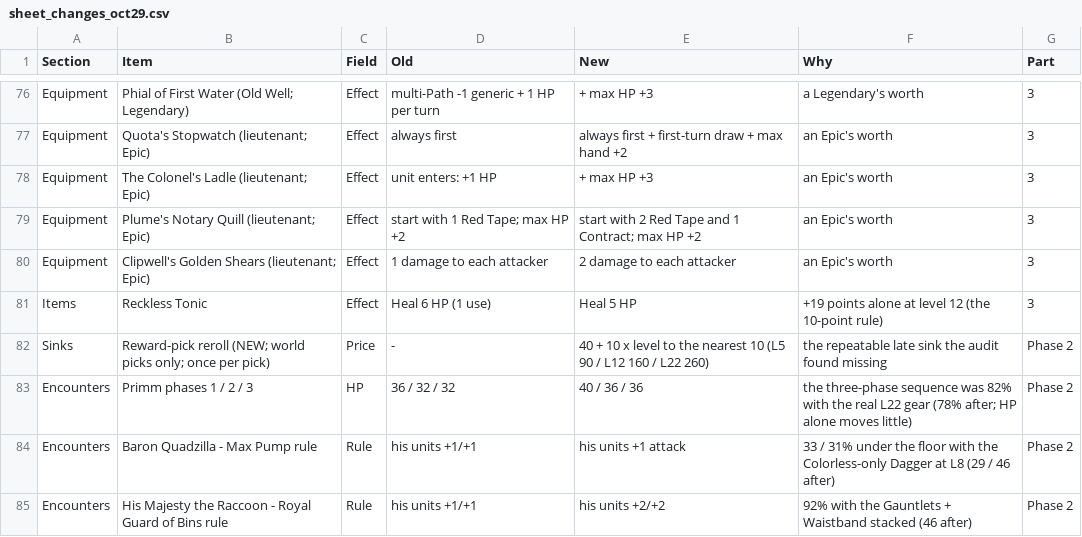
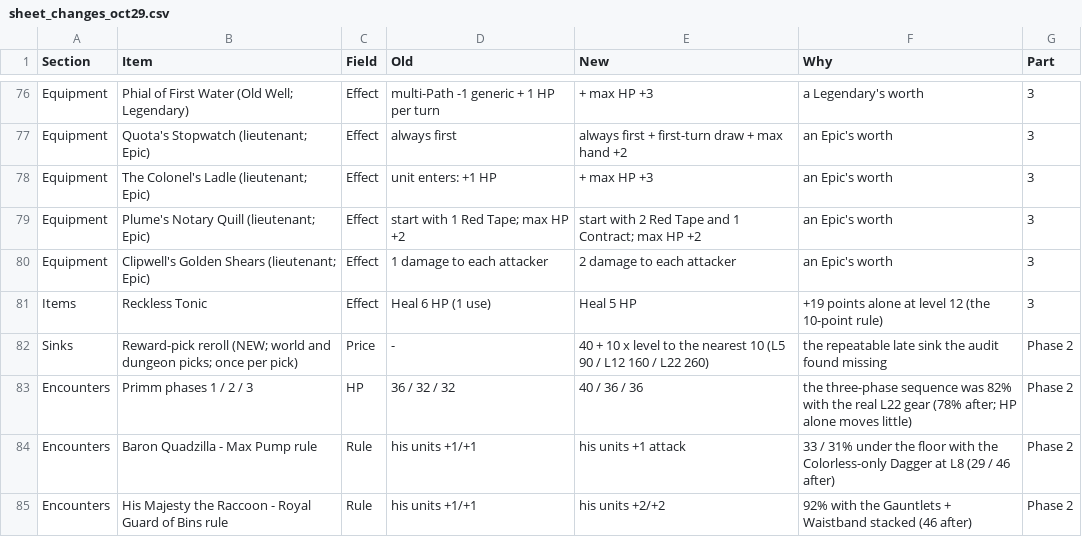
Before and after one commit to Aglowatz/Deckbuilder-rpg, a CSV file: docs/design/sheet_changes_oct29.csv, drawn as a sheet; only a part is shown, gaps mark what is left out.

```diff
--- a/docs/design/sheet_changes_oct29.csv
+++ b/docs/design/sheet_changes_oct29.csv
@@ -81,3 +81,3 @@ Equipment,Clipwell's Golden Shears (lieutenant; Epic),Effect,1 damage to each at
 Items,Reckless Tonic,Effect,Heal 6 HP (1 use),Heal 5 HP,+19 points alone at level 12 (the 10-point rule),3
-Sinks,Reward-pick reroll (NEW; world picks only; once per pick),Price,-,40 + 10 x level to the nearest 10 (L5 90 / L12 160 / L22 260),the repeatable late sink the audit found missing,Phase 2
+Sinks,Reward-pick reroll (NEW; world and dungeon picks; once per pick),Price,-,40 + 10 x level to the nearest 10 (L5 90 / L12 160 / L22 260),the repeatable late sink the audit found missing,Phase 2
 Encounters,Primm phases 1 / 2 / 3,HP,36 / 32 / 32,40 / 36 / 36,the three-phase sequence was 82% with the real L22 gear (78% after; HP alone moves little),Phase 2
```
Also changed, not shown: 8 other files.
